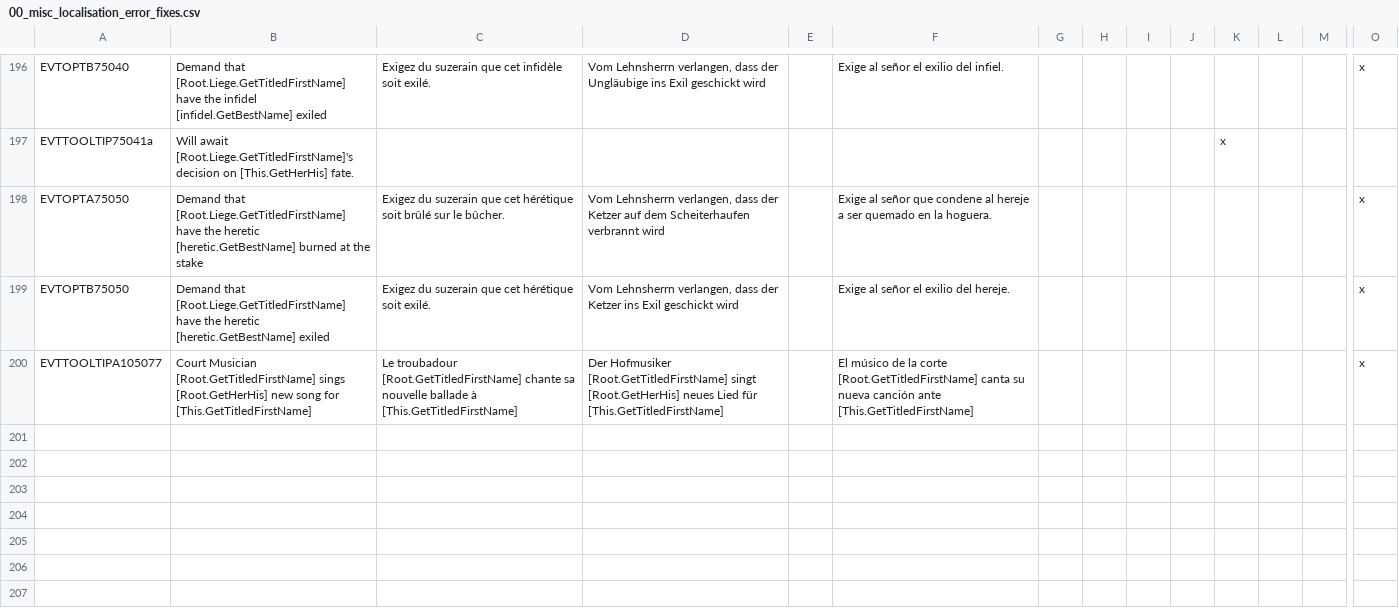
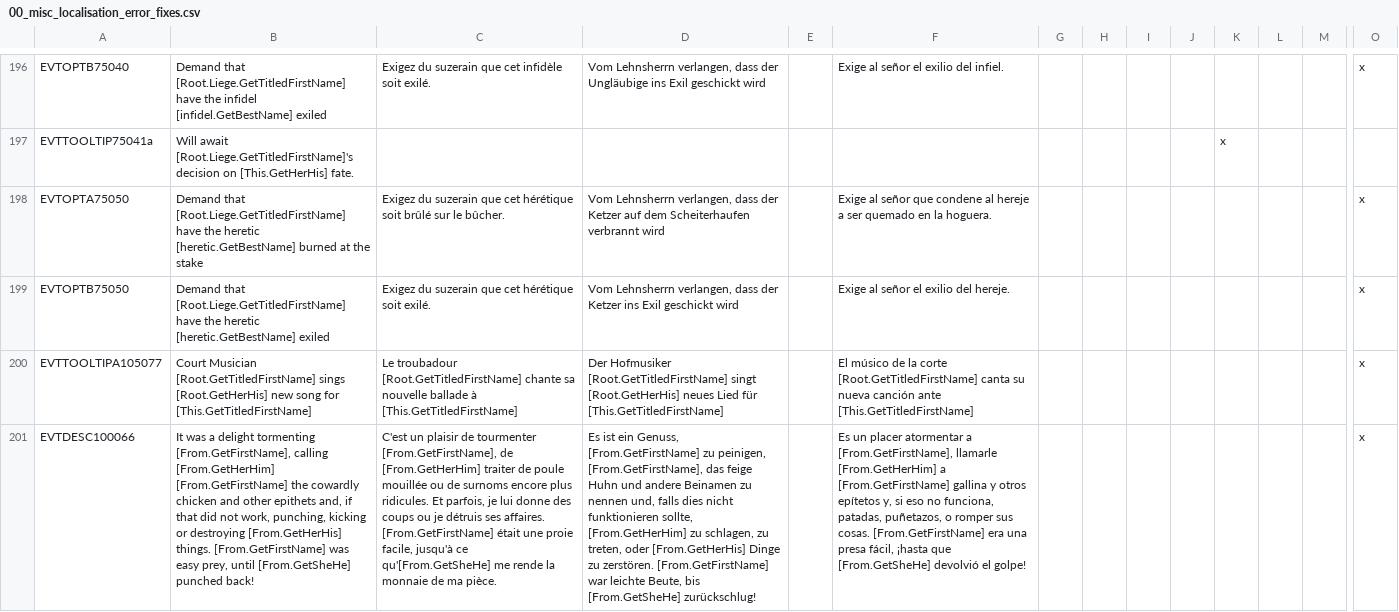
Before and after one commit to Numahr/lux-invicta-repository, a CSV file: localisation/00_misc_localisation_error_fixes.csv, drawn as a sheet; only a part is shown, gaps mark what is left out; rows hold the shown columns only; the diff names each change by its address in the sheet, - before the commit and + after, or states it on an @@ line.

```diff
--- a/localisation/00_misc_localisation_error_fixes.csv
+++ b/localisation/00_misc_localisation_error_fixes.csv
+row 201: EVTDESC100066 | It was a delight tormenting [From.GetFirstName], calling [From.GetHerHim] [From.GetFirstName] the cowardly chicken and other epithets and, if that did not work, punching, kicking or destroying [From.GetHerHis] things. [From.GetFirstName] was easy prey, until [From.GetSheHe] punched back! | C'est un plaisir de tourmenter [From.GetFirstName], de [From.GetHerHim] traiter de poule mouillée ou de surnoms encore plus ridicules. Et parfois, je lui donne des coups ou je détruis ses affaires. [From.GetFirstName] était une proie facile, jusqu'à ce qu'[From.GetSheHe] me rende la monnaie de ma pièce. | Es ist ein Genuss, [From.GetFirstName] zu peinigen, [From.GetFirstName], das feige Huhn und andere Beinamen zu nennen und, falls dies nicht funktionieren sollte, [From.GetHerHim] zu schlagen, zu treten, oder [From.GetHerHis] Dinge zu zerstören. [From.GetFirstName] war leichte Beute, bis [From.GetSheHe] zurückschlug! |  | Es un placer atormentar a [From.GetFirstName], llamarle [From.GetHerHim] a [From.GetFirstName] gallina y otros epítetos y, si eso no funciona, patadas, puñetazos, o romper sus cosas. [From.GetFirstName] era una presa fácil, ¡hasta que [From.GetSheHe] devolvió el golpe! |  |  |  |  |  |  |  | x
```
Also changed, not shown: localisation/VIET_marriage.csv, localisation/Zzz_want_to_be_sure_im_the_last_file_the_bloody_thing_reads_exclamationmark.csv, 5 other files.
